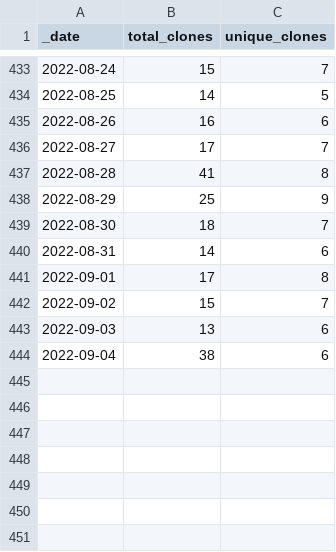
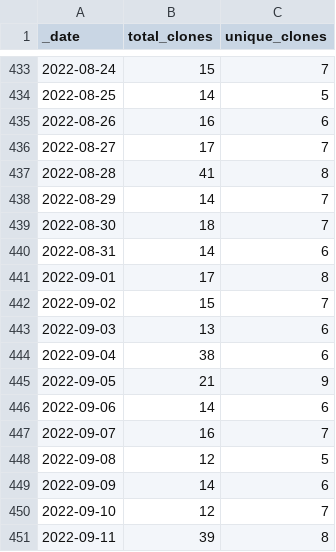
Before and after one commit to AlexRogalskiy/scala-patterns, a CSV file: traffic/clones.csv, drawn as a sheet; only a part is shown, gaps mark what is left out.

Commit message:
GitHub traffic

```diff
--- a/traffic/clones.csv
+++ b/traffic/clones.csv
@@ -437,3 +437,3 @@ _date,total_clones,unique_clones
 2022-08-28,41,8
-2022-08-29,25,9
+2022-08-29,14,7
 2022-08-30,18,7
@@ -444 +444,8 @@ _date,total_clones,unique_clones
 2022-09-04,38,6
+2022-09-05,21,9
+2022-09-06,14,6
+2022-09-07,16,7
+2022-09-08,12,5
+2022-09-09,14,6
+2022-09-10,12,7
+2022-09-11,39,8
```
Also changed, not shown: 1 other file.
